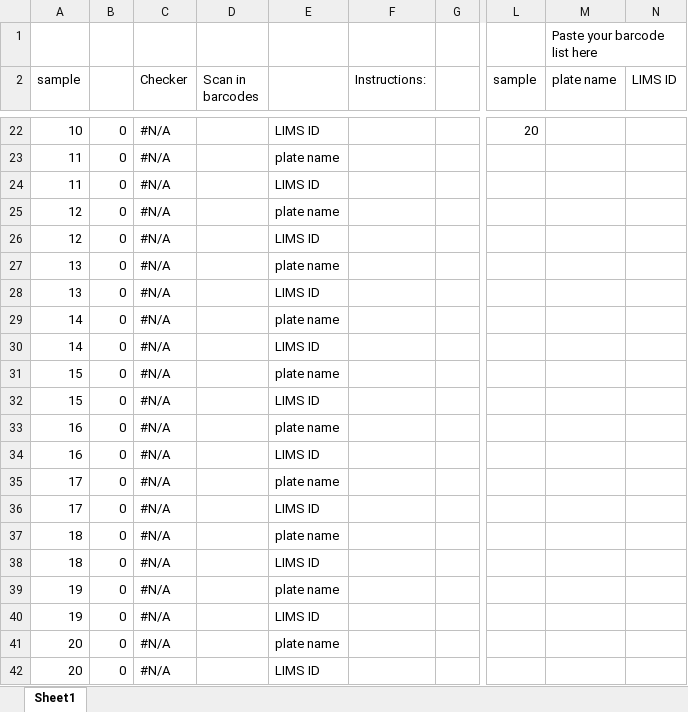
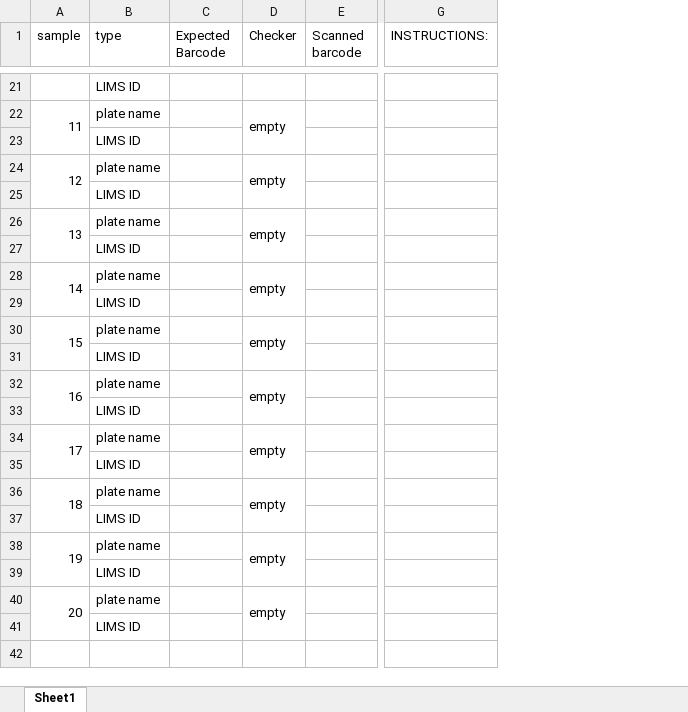
Before and after one commit to rrmalmstrom/capsule-single-cell-sort-scripts, an Excel workbook: BLANK_TEMPLATE_Pooling_Plate_Barcode_Scan_tool.xlsx, sheet Sheet1, drawn as a sheet; only a part is shown, gaps mark what is left out; values as stored, in another font and other column widths than the file's, no cell formats; conditional formats not drawn; removed rows and columns are numbered as before the commit, all else as after; rows hold the shown columns only; the diff covers the shown part only; the diff names each change by its address in the sheet, - before the commit and + after, or states it on an @@ line.

```diff
--- a/BLANK_TEMPLATE_Pooling_Plate_Barcode_Scan_tool.xlsx (sheet Sheet1)
+++ b/BLANK_TEMPLATE_Pooling_Plate_Barcode_Scan_tool.xlsx (sheet Sheet1)
-column B, rows 22-42: all 0
-column C (Checker), rows 22-42: all #N/A
-column D (Scan in barcodes), empty
-column F (Instructions:), empty
-column G, empty
+column C (Expected Barcode), empty
+column D (Checker), rows 22-40: empty |  | empty |  | empty |  | empty |  | empty |  | empty |  | empty |  | empty |  | empty |  | empty
+column E (Scanned barcode), empty
-column L (sample), row 22: 20
-column M (plate name), empty
-column N (LIMS ID), empty
+column G (INSTRUCTIONS:), empty
-row 1:  |  |  |  |  |  |  |  | Paste your barcode list here
-B1: (empty)
+B1: type
-A21 (sample): 10
+A21 (sample): (empty)
+A22:A23 merged
-A23 (sample): 11
+A23 (sample): (empty)
+A24:A25 merged
-A25 (sample): 12
+A25 (sample): (empty)
+A26:A27 merged
-A27 (sample): 13
+A27 (sample): (empty)
+A28:A29 merged
-A29 (sample): 14
+A29 (sample): (empty)
+A30:A31 merged
-A31 (sample): 15
+A31 (sample): (empty)
+A32:A33 merged
-A33 (sample): 16
+A33 (sample): (empty)
+A34:A35 merged
-A35 (sample): 17
+A35 (sample): (empty)
+A36:A37 merged
-A37 (sample): 18
+A37 (sample): (empty)
+A38:A39 merged
-A39 (sample): 19
+A39 (sample): (empty)
+A40:A41 merged
-A41 (sample): 20
+A41 (sample): (empty)
```
Also changed, not shown: 3 removed columns, 9 edited cells and merged cells elsewhere in this sheet, cell formats, 7 other files.
